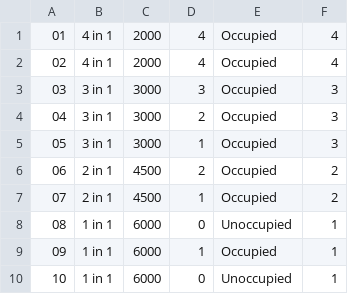
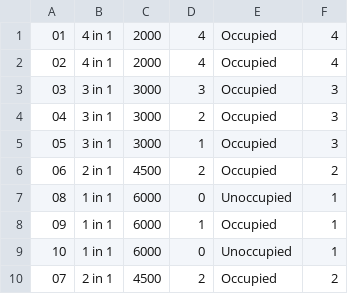
Before and after one commit to ChurchillV/Hotel-Management-Application, a CSV file: data/Room_Details.csv, drawn as a sheet; removed rows and columns are numbered as before the commit, all else as after; the diff names each change by its address in the sheet, - before the commit and + after, or states it on an @@ line.

```diff
--- a/data/Room_Details.csv
+++ b/data/Room_Details.csv
-row 7: 07 | 2 in 1 | 4500 | 1 | Occupied | 2
+row 10: 07 | 2 in 1 | 4500 | 2 | Occupied | 2
```
Also changed, not shown: data/Guest_Data.csv, 4 other files.
